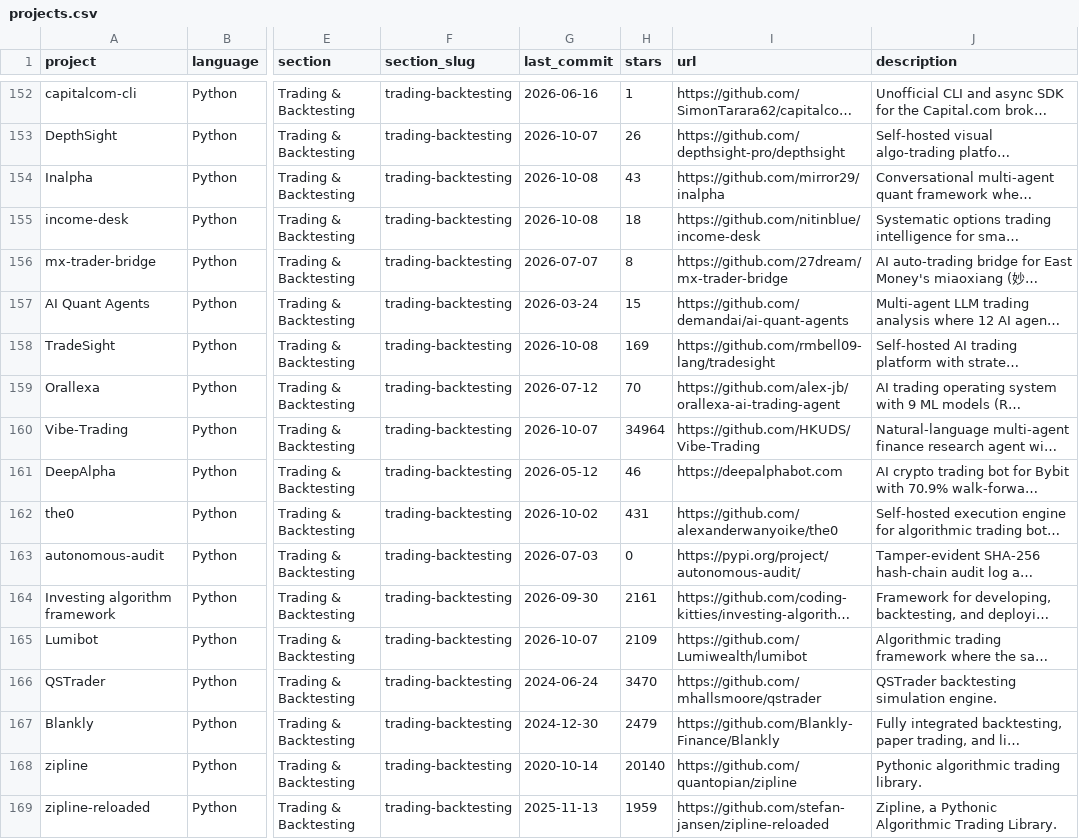
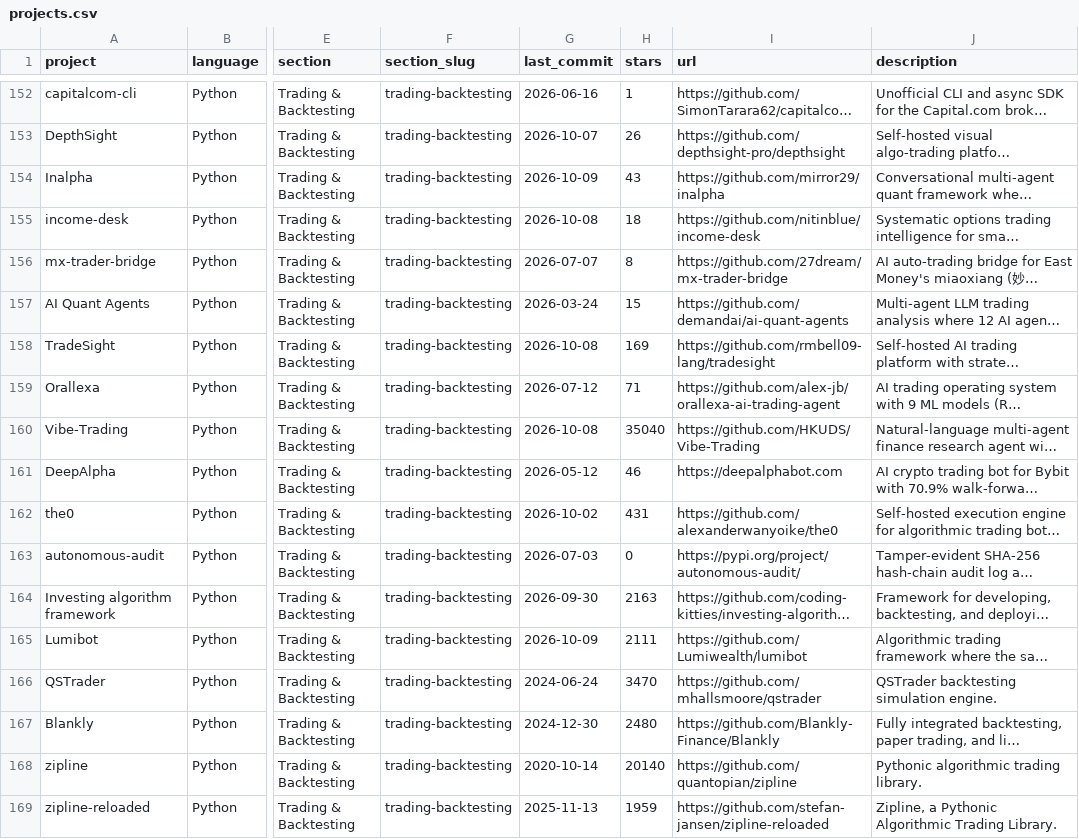
Before and after one commit to JustinZhang17/awesome-quant, a CSV file: projects.csv, drawn as a sheet; only a part is shown, gaps mark what is left out; long unchanged cells end in …; the diff covers the shown part only; the diff names each change by its address in the sheet, - before the commit and + after, or states it on an @@ line.

```diff
--- a/projects.csv
+++ b/projects.csv
-G154 (last_commit): 2026-10-08
+G154 (last_commit): 2026-10-09
-H159 (stars): 70
+H159 (stars): 71
-G160 (last_commit): 2026-10-07
+G160 (last_commit): 2026-10-08
-H160 (stars): 34964
+H160 (stars): 35040
-H164 (stars): 2161
+H164 (stars): 2163
-G165 (last_commit): 2026-10-07
+G165 (last_commit): 2026-10-09
-H165 (stars): 2109
+H165 (stars): 2111
-H167 (stars): 2479
+H167 (stars): 2480
```
Also changed, not shown: 150 edited cells elsewhere in this file, 1 other file.
